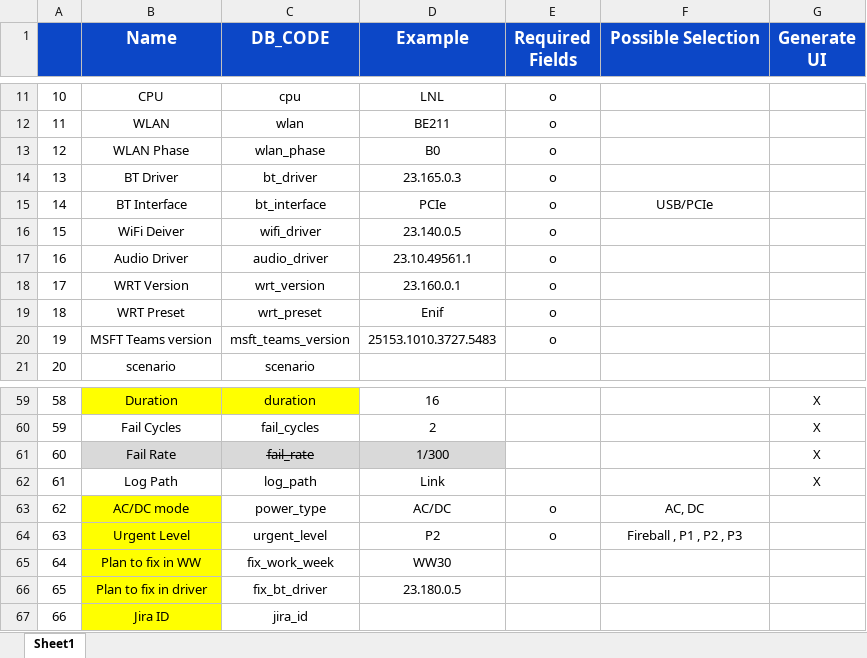
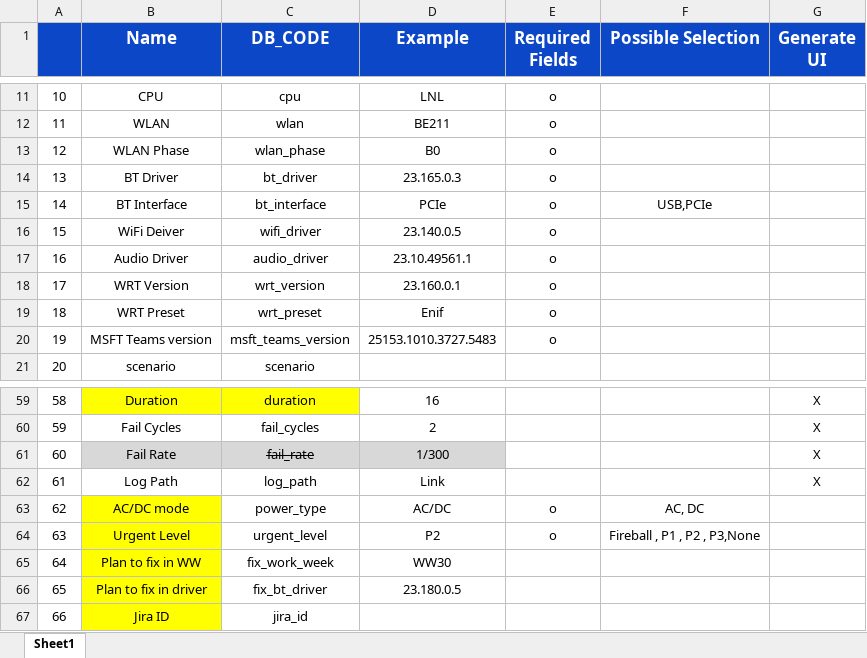
Before and after one commit to benlai810122/auto_test, an Excel workbook: user_exp_auto_test_ui/database_data.xlsx, sheet Sheet1, drawn as a sheet; only a part is shown, gaps mark what is left out; values as stored, in another font and other column widths than the file's, no borders; charts and pictures not drawn; the diff covers the shown part only; the diff names each change by its address in the sheet, - before the commit and + after, or states it on an @@ line.

```diff
--- a/user_exp_auto_test_ui/database_data.xlsx (sheet Sheet1)
+++ b/user_exp_auto_test_ui/database_data.xlsx (sheet Sheet1)
-F15 (Possible Selection): USB/PCIe
+F15 (Possible Selection): USB,PCIe
-F64 (Possible Selection): Fireball , P1 , P2 , P3
+F64 (Possible Selection): Fireball , P1 , P2 , P3,None
```
Also changed, not shown: 2 added rows and 6 edited cells elsewhere in this sheet, charts or pictures, 10 other files.
